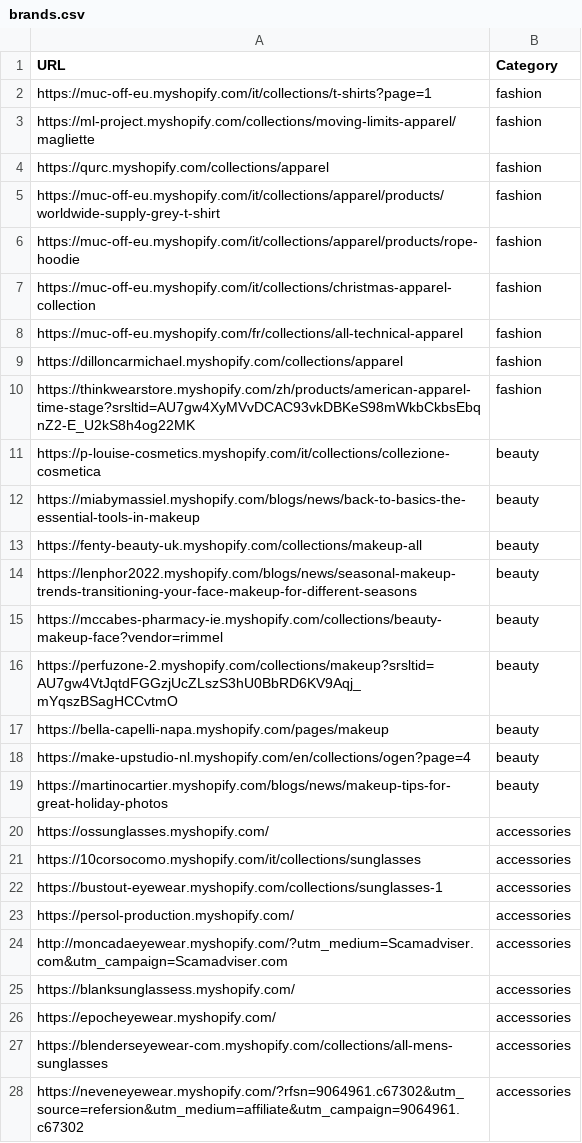
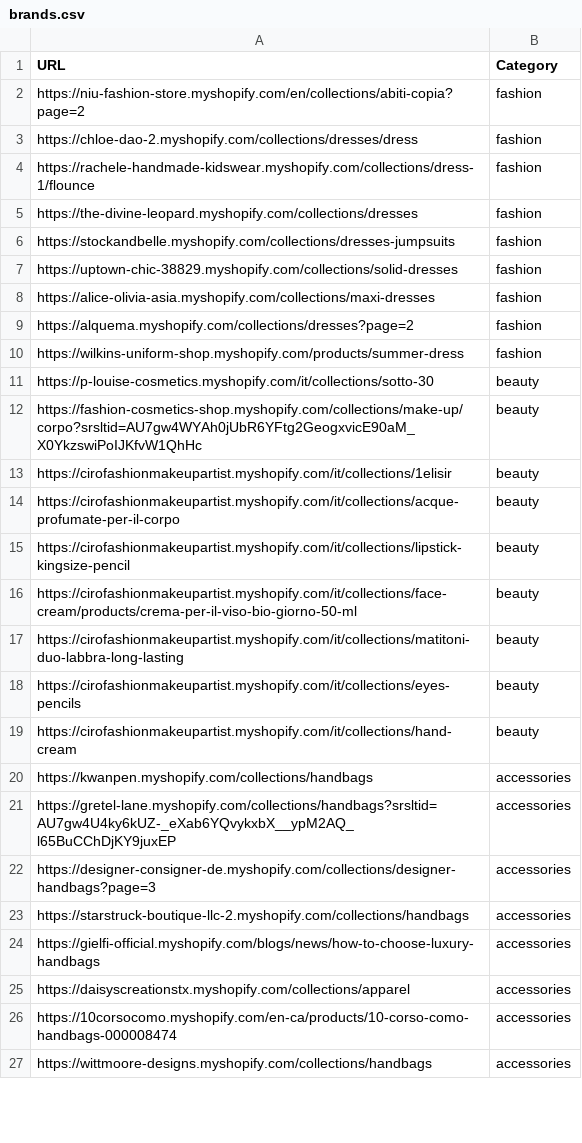
Before and after one commit to LOOKALIKE-AI/Leads, a CSV file: brands.csv, drawn as a sheet; only a part is shown; the diff covers the shown part only.

```diff
--- a/brands.csv
+++ b/brands.csv
@@ -1,28 +1,27 @@
 URL,Category
-https://muc-off-eu.myshopify.com/it/collections/t-shirts?page=1,fashion
-https://ml-project.myshopify.com/collections/moving-limits-apparel/magliette,fashion
-https://qurc.myshopify.com/collections/apparel,fashion
-https://muc-off-eu.myshopify.com/it/collections/apparel/products/worldwide-supply-grey-t-shirt,fashion
-https://muc-off-eu.myshopify.com/it/collections/apparel/products/rope-hoodie,fashion
-https://muc-off-eu.myshopify.com/it/collections/christmas-apparel-collection,fashion
-https://muc-off-eu.myshopify.com/fr/collections/all-technical-apparel,fashion
-https://dilloncarmichael.myshopify.com/collections/apparel,fashion
-https://thinkwearstore.myshopify.com/zh/products/american-apparel-time-stage?srsltid=AU7gw4XyMVvDCAC93vkDBKeS98mWkbCkbsEbqnZ2-E_U2kS8h4og22MK,fashion
-https://p-louise-cosmetics.myshopify.com/it/collections/collezione-cosmetica,beauty
-https://miabymassiel.myshopify.com/blogs/news/back-to-basics-the-essential-tools-in-makeup,beauty
-https://fenty-beauty-uk.myshopify.com/collections/makeup-all,beauty
-https://lenphor2022.myshopify.com/blogs/news/seasonal-makeup-trends-transitioning-your-face-makeup-for-different-seasons,beauty
-https://mccabes-pharmacy-ie.myshopify.com/collections/beauty-makeup-face?vendor=rimmel,beauty
-https://perfuzone-2.myshopify.com/collections/makeup?srsltid=AU7gw4VtJqtdFGGzjUcZLszS3hU0BbRD6KV9Aqj_mYqszBSagHCCvtmO,beauty
-https://bella-capelli-napa.myshopify.com/pages/makeup,beauty
-https://make-upstudio-nl.myshopify.com/en/collections/ogen?page=4,beauty
-https://martinocartier.myshopify.com/blogs/news/makeup-tips-for-great-holiday-photos,beauty
-https://ossunglasses.myshopify.com/,accessories
-https://10corsocomo.myshopify.com/it/collections/sunglasses,accessories
-https://bustout-eyewear.myshopify.com/collections/sunglasses-1,accessories
-https://persol-production.myshopify.com/,accessories
-http://moncadaeyewear.myshopify.com/?utm_medium=Scamadviser.com&utm_campaign=Scamadviser.com,accessories
-https://blanksunglassess.myshopify.com/,accessories
-https://epocheyewear.myshopify.com/,accessories
-https://blenderseyewear-com.myshopify.com/collections/all-mens-sunglasses,accessories
-https://neveneyewear.myshopify.com/?rfsn=9064961.c67302&utm_source=refersion&utm_medium=affiliate&utm_campaign=9064961.c67302,accessories
+https://niu-fashion-store.myshopify.com/en/collections/abiti-copia?page=2,fashion
+https://chloe-dao-2.myshopify.com/collections/dresses/dress,fashion
+https://rachele-handmade-kidswear.myshopify.com/collections/dress-1/flounce,fashion
+https://the-divine-leopard.myshopify.com/collections/dresses,fashion
+https://stockandbelle.myshopify.com/collections/dresses-jumpsuits,fashion
+https://uptown-chic-38829.myshopify.com/collections/solid-dresses,fashion
+https://alice-olivia-asia.myshopify.com/collections/maxi-dresses,fashion
+https://alquema.myshopify.com/collections/dresses?page=2,fashion
+https://wilkins-uniform-shop.myshopify.com/products/summer-dress,fashion
+https://p-louise-cosmetics.myshopify.com/it/collections/sotto-30,beauty
+https://fashion-cosmetics-shop.myshopify.com/collections/make-up/corpo?srsltid=AU7gw4WYAh0jUbR6YFtg2GeogxvicE90aM_X0YkzswiPoIJKfvW1QhHc,beauty
+https://cirofashionmakeupartist.myshopify.com/it/collections/1elisir,beauty
+https://cirofashionmakeupartist.myshopify.com/it/collections/acque-profumate-per-il-corpo,beauty
+https://cirofashionmakeupartist.myshopify.com/it/collections/lipstick-kingsize-pencil,beauty
+https://cirofashionmakeupartist.myshopify.com/it/collections/face-cream/products/crema-per-il-viso-bio-giorno-50-ml,beauty
+https://cirofashionmakeupartist.myshopify.com/it/collections/matitoni-duo-labbra-long-lasting,beauty
+https://cirofashionmakeupartist.myshopify.com/it/collections/eyes-pencils,beauty
+https://cirofashionmakeupartist.myshopify.com/it/collections/hand-cream,beauty
+https://kwanpen.myshopify.com/collections/handbags,accessories
+https://gretel-lane.myshopify.com/collections/handbags?srsltid=AU7gw4U4ky6kUZ-_eXab6YQvykxbX__ypM2AQ_l65BuCChDjKY9juxEP,accessories
+https://designer-consigner-de.myshopify.com/collections/designer-handbags?page=3,accessories
+https://starstruck-boutique-llc-2.myshopify.com/collections/handbags,accessories
+https://gielfi-official.myshopify.com/blogs/news/how-to-choose-luxury-handbags,accessories
+https://daisyscreationstx.myshopify.com/collections/apparel,accessories
+https://10corsocomo.myshopify.com/en-ca/products/10-corso-como-handbags-000008474,accessories
+https://wittmoore-designs.myshopify.com/collections/handbags,accessories
```
Also changed, not shown: 10 edited cells elsewhere in this file, leads.csv.
